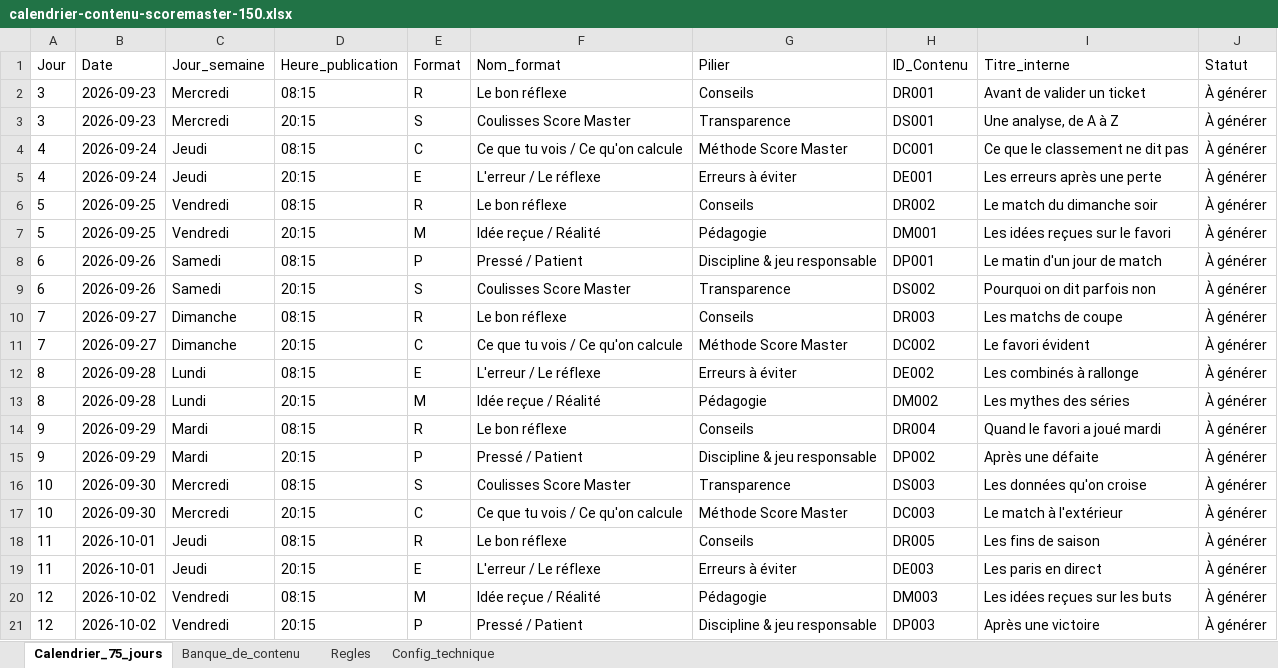
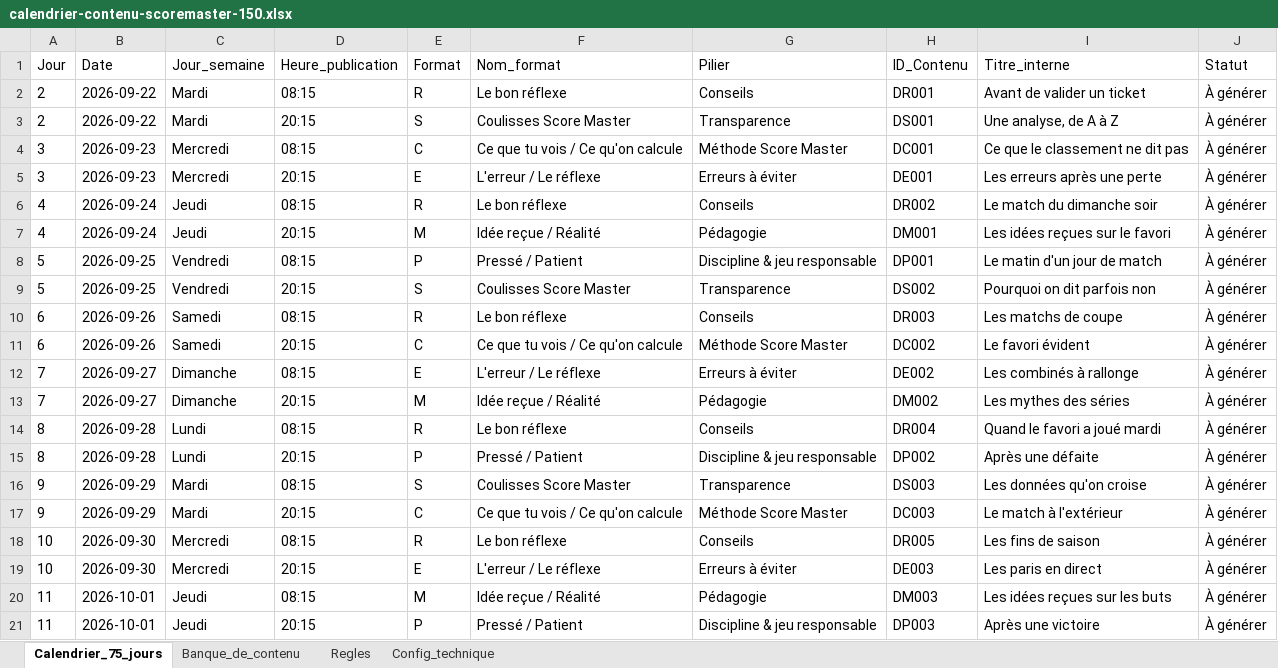
Before and after one commit to furkansama1us-dotcom/scoremaster, an Excel workbook: calendrier-contenu-scoremaster-150.xlsx, sheet Calendrier_75_jours, drawn as a sheet; only a part is shown; values as stored, in another font and other column widths than the file's, no borders; the diff covers the shown part only; the diff names each change by its address in the sheet, - before the commit and + after, or states it on an @@ line.

```diff
--- a/calendrier-contenu-scoremaster-150.xlsx (sheet Calendrier_75_jours)
+++ b/calendrier-contenu-scoremaster-150.xlsx (sheet Calendrier_75_jours)
-A2:A3 (Jour): 3
+A2:A3 (Jour): 2
-B2:B3 (Date): 2026-09-23
+B2:B3 (Date): 2026-09-22
-C2:C3 (Jour_semaine): Mercredi
+C2:C3 (Jour_semaine): Mardi
-A4:A5 (Jour): 4
+A4:A5 (Jour): 3
-B4:B5 (Date): 2026-09-24
+B4:B5 (Date): 2026-09-23
-C4:C5 (Jour_semaine): Jeudi
+C4:C5 (Jour_semaine): Mercredi
-A6:A7 (Jour): 5
+A6:A7 (Jour): 4
-B6:B7 (Date): 2026-09-25
+B6:B7 (Date): 2026-09-24
-C6:C7 (Jour_semaine): Vendredi
+C6:C7 (Jour_semaine): Jeudi
-A8:A9 (Jour): 6
+A8:A9 (Jour): 5
-B8:B9 (Date): 2026-09-26
+B8:B9 (Date): 2026-09-25
-C8:C9 (Jour_semaine): Samedi
+C8:C9 (Jour_semaine): Vendredi
-A10:A11 (Jour): 7
+A10:A11 (Jour): 6
-B10:B11 (Date): 2026-09-27
+B10:B11 (Date): 2026-09-26
-C10:C11 (Jour_semaine): Dimanche
+C10:C11 (Jour_semaine): Samedi
-A12:A13 (Jour): 8
+A12:A13 (Jour): 7
-B12:B13 (Date): 2026-09-28
+B12:B13 (Date): 2026-09-27
-C12:C13 (Jour_semaine): Lundi
+C12:C13 (Jour_semaine): Dimanche
-A14:A15 (Jour): 9
+A14:A15 (Jour): 8
-B14:B15 (Date): 2026-09-29
+B14:B15 (Date): 2026-09-28
-C14:C15 (Jour_semaine): Mardi
+C14:C15 (Jour_semaine): Lundi
-A16:A17 (Jour): 10
+A16:A17 (Jour): 9
-B16:B17 (Date): 2026-09-30
+B16:B17 (Date): 2026-09-29
-C16:C17 (Jour_semaine): Mercredi
+C16:C17 (Jour_semaine): Mardi
-A18:A19 (Jour): 11
+A18:A19 (Jour): 10
-B18:B19 (Date): 2026-10-01
+B18:B19 (Date): 2026-09-30
-C18:C19 (Jour_semaine): Jeudi
+C18:C19 (Jour_semaine): Mercredi
-A20:A21 (Jour): 12
+A20:A21 (Jour): 11
-B20:B21 (Date): 2026-10-02
+B20:B21 (Date): 2026-10-01
-C20:C21 (Jour_semaine): Vendredi
+C20:C21 (Jour_semaine): Jeudi
```
Also changed, not shown: 390 edited cells elsewhere in this sheet, sheet Config_technique, sheet Regles, 3 other files.
